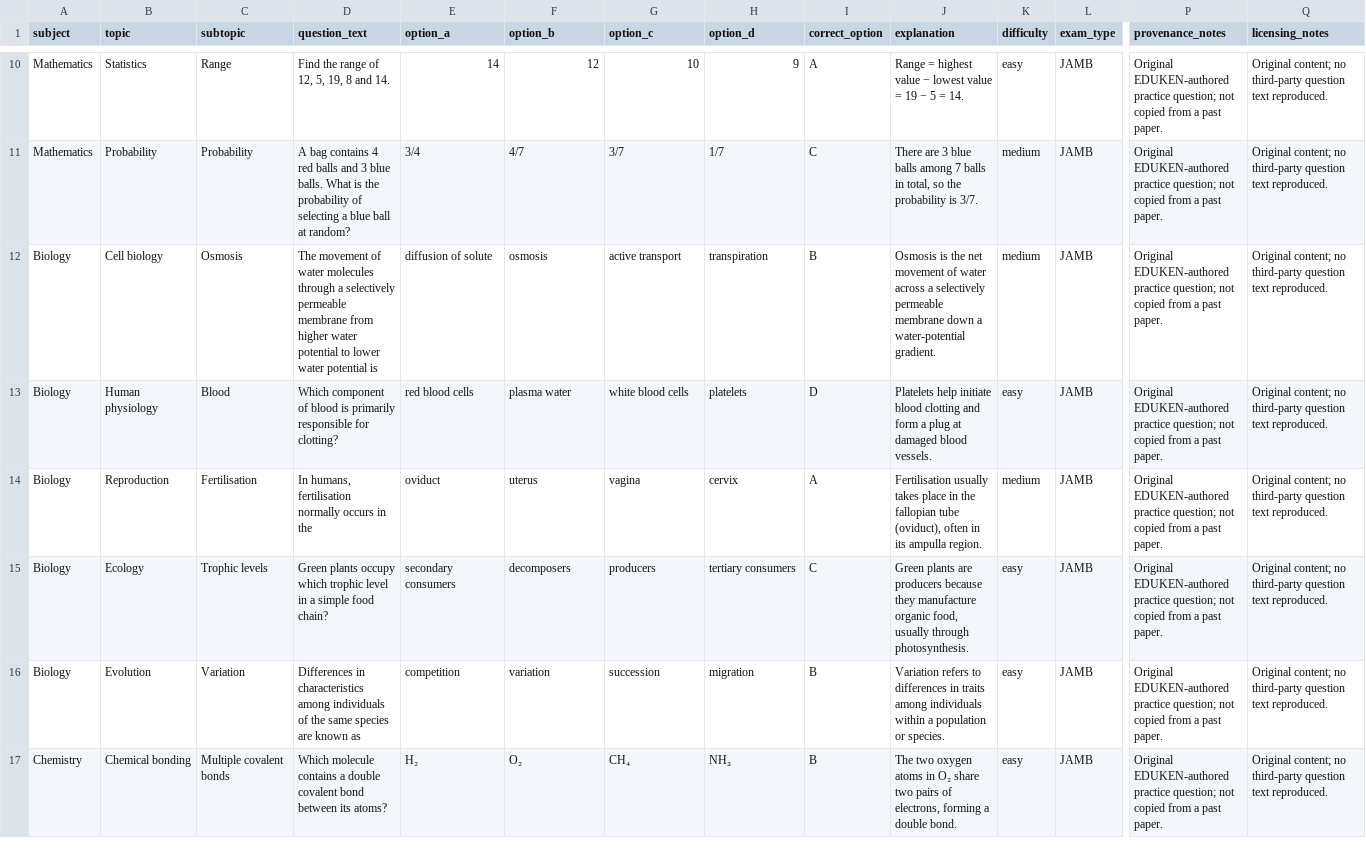
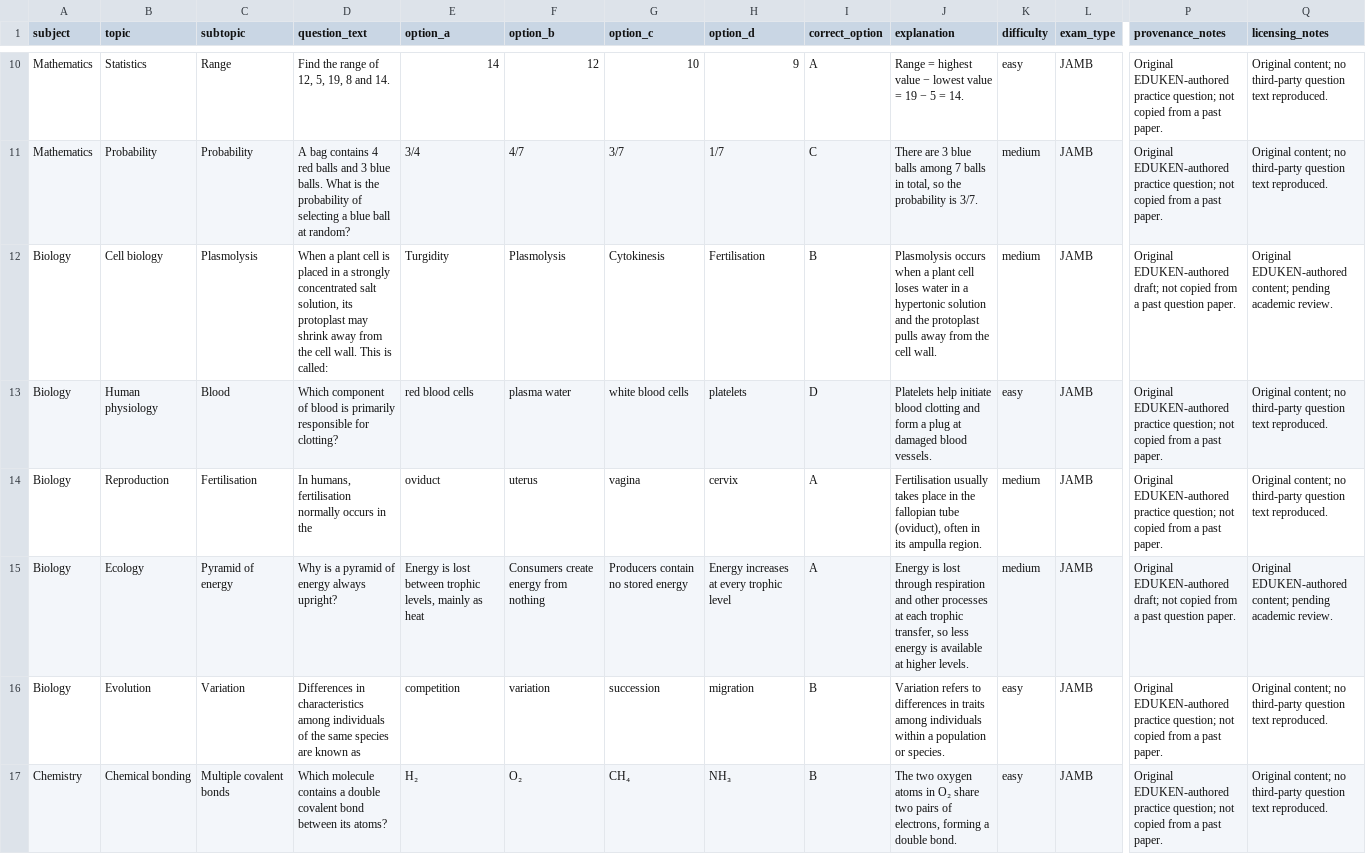
Before and after one commit to timmyjoe385-netizen/EDUKEN-CONSULT-, a CSV file: content/cbt/original-batch-38-40-questions.csv, drawn as a sheet; only a part is shown, gaps mark what is left out; the diff covers the shown part only; the diff names each change by its address in the sheet, - before the commit and + after, or states it on an @@ line.

Commit message:
Improve question diversity in CBT batch 38

```diff
--- a/content/cbt/original-batch-38-40-questions.csv
+++ b/content/cbt/original-batch-38-40-questions.csv
-C12 (subtopic): Osmosis
+C12 (subtopic): Plasmolysis
-D12 (question_text): The movement of water molecules through a selectively permeable membrane from higher water potential to lower water potential is
+D12 (question_text): When a plant cell is placed in a strongly concentrated salt solution, its protoplast may shrink away from the cell wall. This is called:
-E12 (option_a): diffusion of solute
+E12 (option_a): Turgidity
-F12 (option_b): osmosis
+F12 (option_b): Plasmolysis
-G12 (option_c): active transport
+G12 (option_c): Cytokinesis
-H12 (option_d): transpiration
+H12 (option_d): Fertilisation
-J12 (explanation): Osmosis is the net movement of water across a selectively permeable membrane down a water-potential gradient.
+J12 (explanation): Plasmolysis occurs when a plant cell loses water in a hypertonic solution and the protoplast pulls away from the cell wall.
-P12 (provenance_notes): Original EDUKEN-authored practice question; not copied from a past paper.
+P12 (provenance_notes): Original EDUKEN-authored draft; not copied from a past question paper.
-Q12 (licensing_notes): Original content; no third-party question text reproduced.
+Q12 (licensing_notes): Original EDUKEN-authored content; pending academic review.
-C15 (subtopic): Trophic levels
+C15 (subtopic): Pyramid of energy
-D15 (question_text): Green plants occupy which trophic level in a simple food chain?
+D15 (question_text): Why is a pyramid of energy always upright?
-E15 (option_a): secondary consumers
+E15 (option_a): Energy is lost between trophic levels, mainly as heat
-F15 (option_b): decomposers
+F15 (option_b): Consumers create energy from nothing
-G15 (option_c): producers
+G15 (option_c): Producers contain no stored energy
-H15 (option_d): tertiary consumers
+H15 (option_d): Energy increases at every trophic level
-I15 (correct_option): C
+I15 (correct_option): A
-J15 (explanation): Green plants are producers because they manufacture organic food, usually through photosynthesis.
+J15 (explanation): Energy is lost through respiration and other processes at each trophic transfer, so less energy is available at higher levels.
-K15 (difficulty): easy
+K15 (difficulty): medium
-P15 (provenance_notes): Original EDUKEN-authored practice question; not copied from a past paper.
+P15 (provenance_notes): Original EDUKEN-authored draft; not copied from a past question paper.
-Q15 (licensing_notes): Original content; no third-party question text reproduced.
+Q15 (licensing_notes): Original EDUKEN-authored content; pending academic review.
```
Also changed, not shown: 20 edited cells elsewhere in this file.
